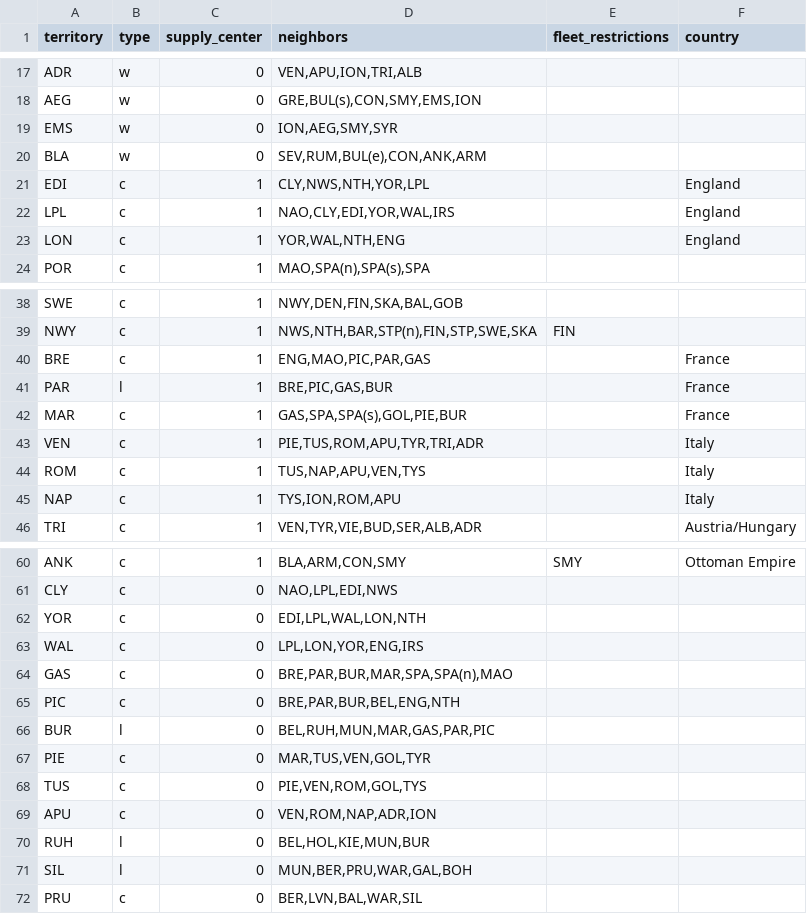
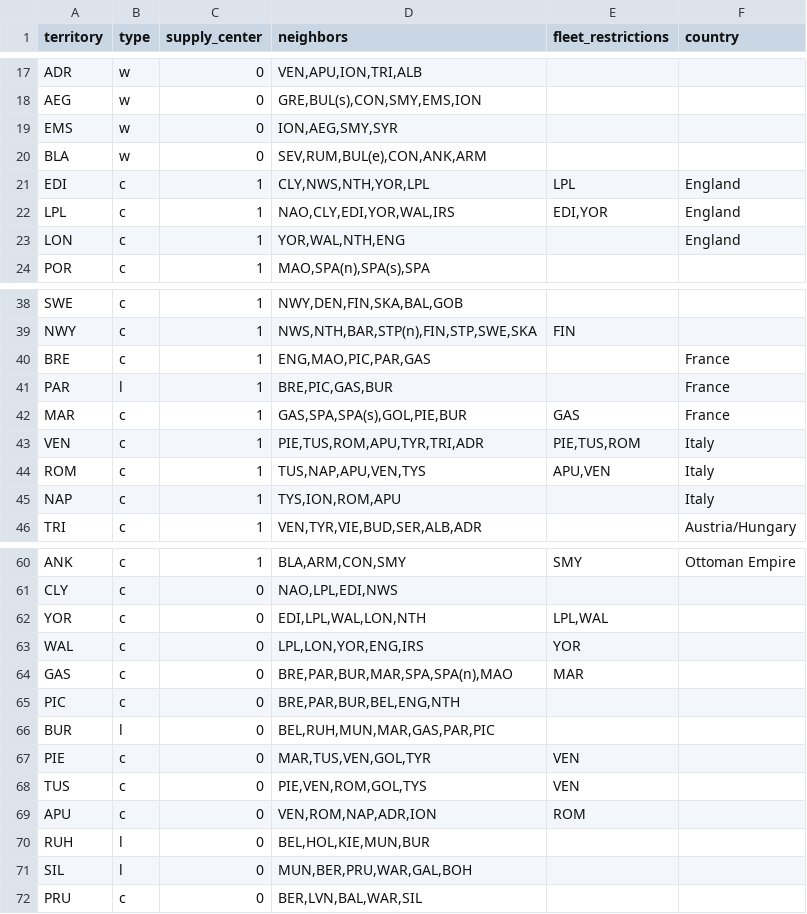
Before and after one commit to joeypedicini92/diplomacy, a CSV file: server/assets/territories.csv, drawn as a sheet; only a part is shown, gaps mark what is left out.

Commit message:
add missing fleet_restrictions

```diff
--- a/server/assets/territories.csv
+++ b/server/assets/territories.csv
@@ -20,4 +20,4 @@ EMS,w,0,"ION,AEG,SMY,SYR",,
 BLA,w,0,"SEV,RUM,BUL(e),CON,ANK,ARM",,
-EDI,c,1,"CLY,NWS,NTH,YOR,LPL",,England
-LPL,c,1,"NAO,CLY,EDI,YOR,WAL,IRS",,England
+EDI,c,1,"CLY,NWS,NTH,YOR,LPL",LPL,England
+LPL,c,1,"NAO,CLY,EDI,YOR,WAL,IRS","EDI,YOR",England
 LON,c,1,"YOR,WAL,NTH,ENG",,England
@@ -41,5 +41,5 @@ BRE,c,1,"ENG,MAO,PIC,PAR,GAS",,France
 PAR,l,1,"BRE,PIC,GAS,BUR",,France
-MAR,c,1,"GAS,SPA,SPA(s),GOL,PIE,BUR",,France
-VEN,c,1,"PIE,TUS,ROM,APU,TYR,TRI,ADR",,Italy
-ROM,c,1,"TUS,NAP,APU,VEN,TYS",,Italy
+MAR,c,1,"GAS,SPA,SPA(s),GOL,PIE,BUR",GAS,France
+VEN,c,1,"PIE,TUS,ROM,APU,TYR,TRI,ADR","PIE,TUS,ROM",Italy
+ROM,c,1,"TUS,NAP,APU,VEN,TYS","APU,VEN",Italy
 NAP,c,1,"TYS,ION,ROM,APU",,Italy
@@ -61,10 +61,10 @@ ANK,c,1,"BLA,ARM,CON,SMY",SMY,Ottoman Empire
 CLY,c,0,"NAO,LPL,EDI,NWS",,
-YOR,c,0,"EDI,LPL,WAL,LON,NTH",,
-WAL,c,0,"LPL,LON,YOR,ENG,IRS",,
-GAS,c,0,"BRE,PAR,BUR,MAR,SPA,SPA(n),MAO",,
+YOR,c,0,"EDI,LPL,WAL,LON,NTH","LPL,WAL",
+WAL,c,0,"LPL,LON,YOR,ENG,IRS",YOR,
+GAS,c,0,"BRE,PAR,BUR,MAR,SPA,SPA(n),MAO",MAR,
 PIC,c,0,"BRE,PAR,BUR,BEL,ENG,NTH",,
 BUR,l,0,"BEL,RUH,MUN,MAR,GAS,PAR,PIC",,
-PIE,c,0,"MAR,TUS,VEN,GOL,TYR",,
-TUS,c,0,"PIE,VEN,ROM,GOL,TYS",,
-APU,c,0,"VEN,ROM,NAP,ADR,ION",,
+PIE,c,0,"MAR,TUS,VEN,GOL,TYR",VEN,
+TUS,c,0,"PIE,VEN,ROM,GOL,TYS",VEN,
+APU,c,0,"VEN,ROM,NAP,ADR,ION",ROM,
 RUH,l,0,"BEL,HOL,KIE,MUN,BUR",,
```
